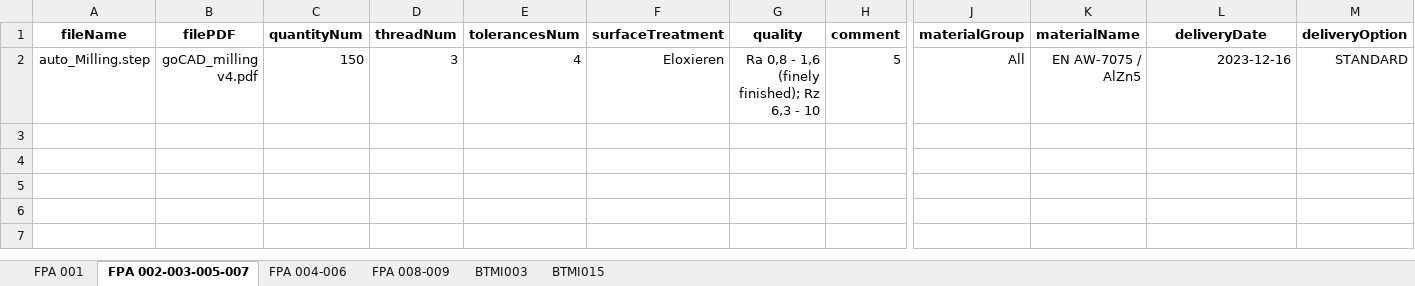
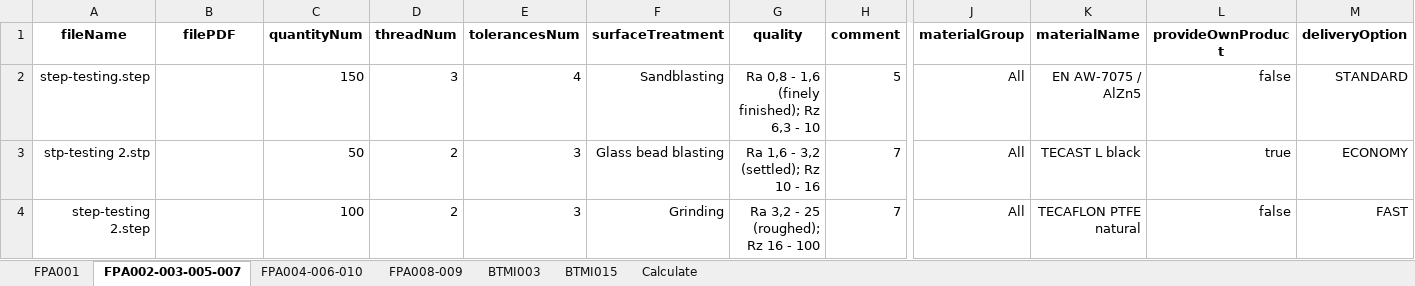
Before and after one commit to baothuy/gocad-auto-katalon, an Excel workbook: Data/Milled Or Turned Parts/Order/Order Information (MTP).xlsx, sheet FPA002-003-005-007, drawn as a sheet; only a part is shown, gaps mark what is left out; values as stored, in another font and other column widths than the file's, no borders; rows hold the shown columns only; the diff names each change by its address in the sheet, - before the commit and + after, or states it on an @@ line.

```diff
--- a/Data/Milled Or Turned Parts/Order/Order Information (MTP).xlsx (sheet FPA002-003-005-007)
+++ b/Data/Milled Or Turned Parts/Order/Order Information (MTP).xlsx (sheet FPA002-003-005-007)
-sheet tab: FPA 001
+sheet tab: FPA001
-sheet tab: FPA 002-003-005-007
+sheet tab: FPA002-003-005-007
-sheet tab: FPA 004-006
+sheet tab: FPA004-006-010
-sheet tab: FPA 008-009
+sheet tab: FPA008-009
+sheet tab: Calculate
-L1: deliveryDate
+L1: provideOwnProduct
-A2 (fileName): auto_Milling.step
+A2 (fileName): step-testing.step
-B2 (filePDF): goCAD_milling v4.pdf
+B2 (filePDF): (empty)
-F2 (surfaceTreatment): Eloxieren
+F2 (surfaceTreatment): Sandblasting
-L2 (provideOwnProduct): 2023-12-16
+L2 (provideOwnProduct): false
+row 3: stp-testing 2.stp |  | 50 | 2 | 3 | Glass bead blasting | Ra 1,6 - 3,2 (settled); Rz 10 - 16 | 7 | All | TECAST L black | true | ECONOMY
+row 4: step-testing 2.step |  | 100 | 2 | 3 | Grinding | Ra 3,2 - 25 (roughed); Rz 16 - 100 | 7 | All | TECAFLON PTFE natural | false | FAST
```
Also changed, not shown: sheet FPA008-009, sheet FPA001, sheet FPA004-006-010, Data/Sheet Metal Part/Order/Order Information (SMP).xlsx, 41 other files.
